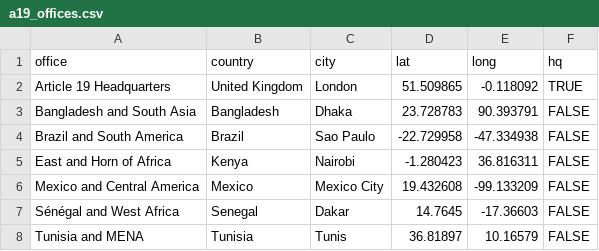
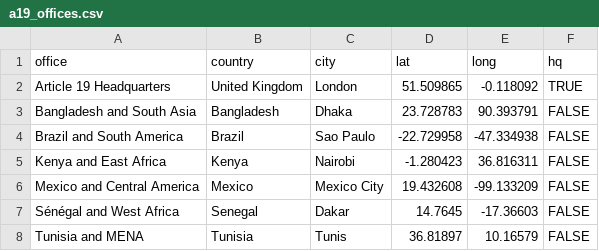
Before and after one commit to andrewheiss/taking-control-of-regulations, a CSV file: data/a19_offices.csv, drawn as a sheet.

```diff
--- a/data/a19_offices.csv
+++ b/data/a19_offices.csv
@@ -4,3 +4,3 @@ Bangladesh and South Asia,Bangladesh,Dhaka,23.728783,90.393791,FALSE
 Brazil and South America,Brazil,Sao Paulo,-22.729958,-47.334938,FALSE
-East and Horn of Africa,Kenya,Nairobi,-1.280423,36.816311,FALSE
+Kenya and East Africa,Kenya,Nairobi,-1.280423,36.816311,FALSE
 Mexico and Central America,Mexico,Mexico City,19.432608,-99.133209,FALSE
```
Also changed, not shown: 3 other files.
